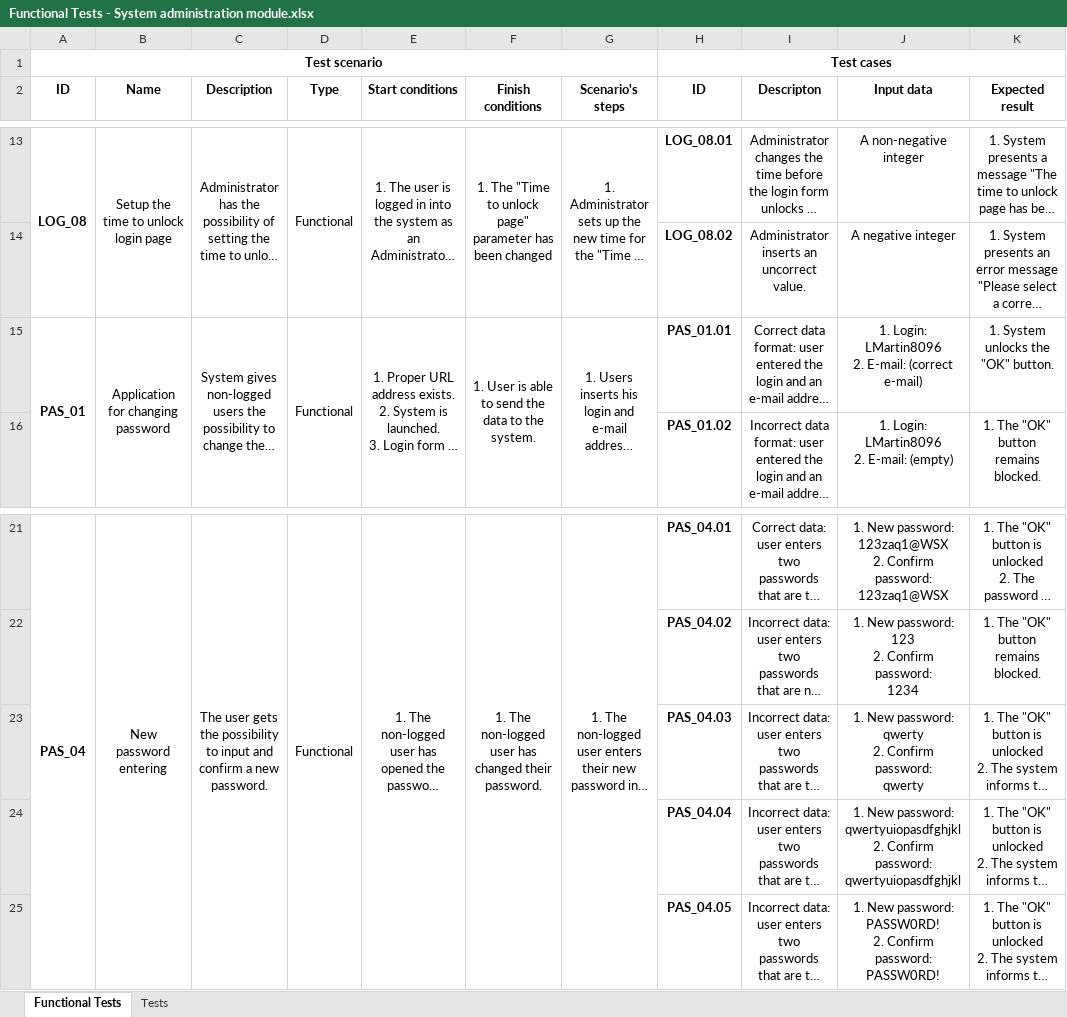
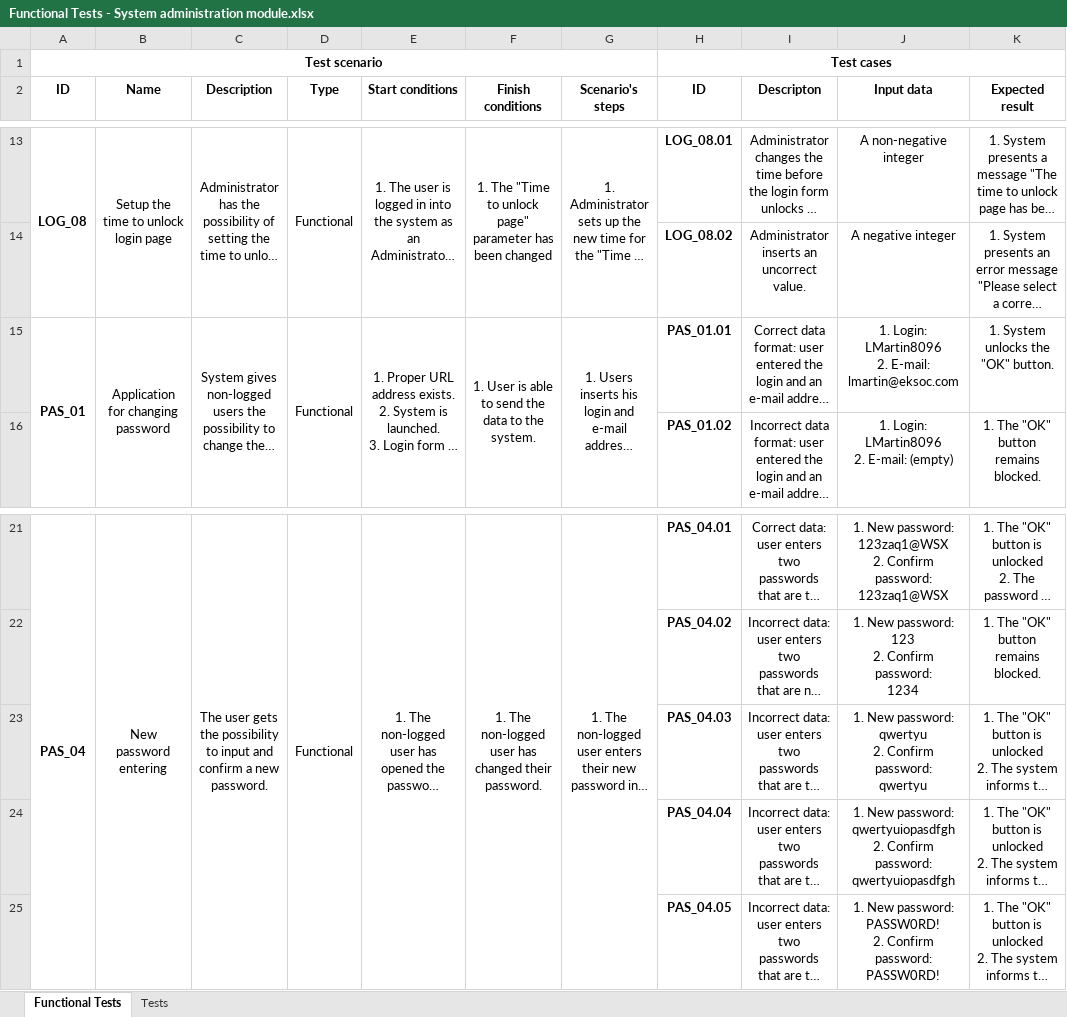
Before and after one commit to SykituS/HospitalSystem, an Excel workbook: Documents/System administration/Functional Tests - System administration module.xlsx, sheet Functional Tests, drawn as a sheet; only a part is shown, gaps mark what is left out; long unchanged cells end in …; values as stored, in another font and other column widths than the file's, no borders; ↵ is a line break in a cell; the diff names each change by its address in the sheet, - before the commit and + after, or states it on an @@ line.

Commit message:
Updated Functional Tests - System administration module.xlsx

```diff
--- a/Documents/System administration/Functional Tests - System administration module.xlsx (sheet Functional Tests)
+++ b/Documents/System administration/Functional Tests - System administration module.xlsx (sheet Functional Tests)
-J15 (Input data): …2. E-mail: (correct e-mail)
+J15 (Input data): …2. E-mail: lmartin@eksoc.com
-J23 (Input data): …New password: ↵ qwerty ↵ 2. Confirm password: ↵ qwerty
+J23 (Input data): …New password: ↵ qwertyu ↵ 2. Confirm password: ↵ qwertyu
-J24 (Input data): …New password: ↵ qwertyuiopasdfghjkl ↵ 2. Confirm password: ↵ qwertyuiopasdfghjkl
+J24 (Input data): …New password: ↵ qwertyuiopasdfgh ↵ 2. Confirm password: ↵ qwertyuiopasdfgh
```
